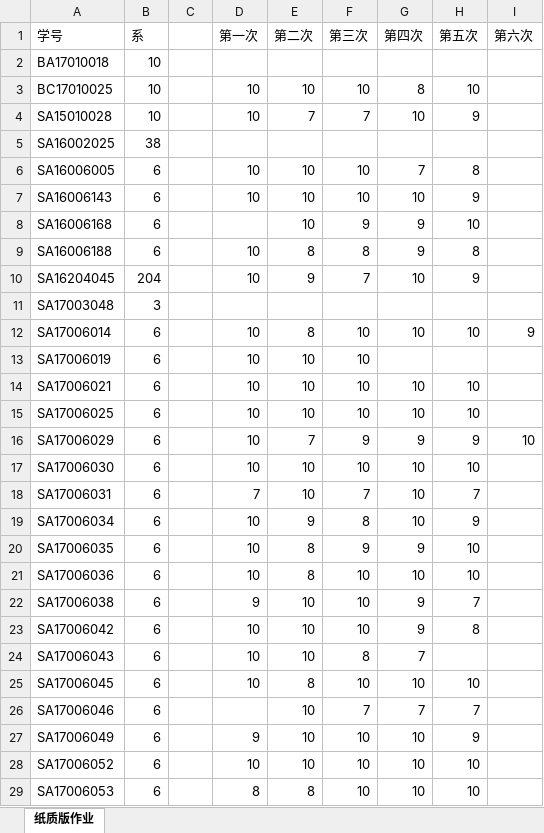
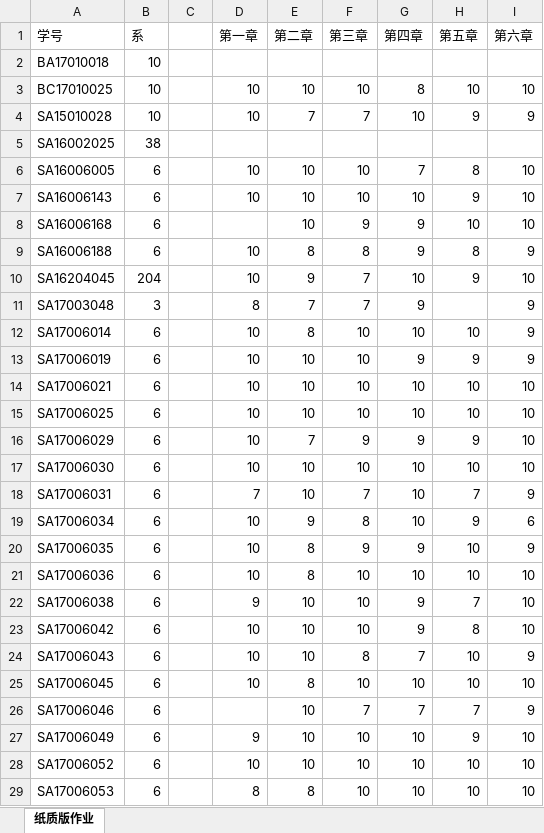
Before and after one commit to zhyx12/sfsj2018, an Excel workbook: 作业统计/算法设计与分析-作业统计-纸质版.xlsx, sheet 纸质版作业, drawn as a sheet; only a part is shown; values as stored, in another font and other column widths than the file's, no borders; the diff covers the shown part only; the diff names each change by its address in the sheet, - before the commit and + after, or states it on an @@ line.

Commit message:
更新所有章节作业统计情况
更新所有章节作业统计情况，没有交的快补

```diff
--- a/作业统计/算法设计与分析-作业统计-纸质版.xlsx (sheet 纸质版作业)
+++ b/作业统计/算法设计与分析-作业统计-纸质版.xlsx (sheet 纸质版作业)
-D1: 第一次
+D1: 第一章
-E1: 第二次
+E1: 第二章
-F1: 第三次
+F1: 第三章
-G1: 第四次
+G1: 第四章
-H1: 第五次
+H1: 第五章
-I1: 第六次
+I1: 第六章
-I3 (第六章): (empty)
+I3 (第六章): 10
-I4 (第六章): (empty)
+I4 (第六章): 9
-I6:I8 (第六章): (empty)
+I6:I8 (第六章): 10
-I9 (第六章): (empty)
+I9 (第六章): 9
-I10 (第六章): (empty)
+I10 (第六章): 10
-D11 (第一章): (empty)
+D11 (第一章): 8
-E11 (第二章): (empty)
+E11 (第二章): 7
-F11 (第三章): (empty)
+F11 (第三章): 7
-G11 (第四章): (empty)
+G11 (第四章): 9
-I11 (第六章): (empty)
+I11 (第六章): 9
-G13 (第四章): (empty)
+G13 (第四章): 9
-H13 (第五章): (empty)
+H13 (第五章): 9
-I13 (第六章): (empty)
+I13 (第六章): 9
-I14:I15 (第六章): (empty)
+I14:I15 (第六章): 10
-I17 (第六章): (empty)
+I17 (第六章): 10
-I18 (第六章): (empty)
+I18 (第六章): 9
-I19 (第六章): (empty)
+I19 (第六章): 6
-I20 (第六章): (empty)
+I20 (第六章): 9
-I21:I23 (第六章): (empty)
+I21:I23 (第六章): 10
-H24 (第五章): (empty)
+H24 (第五章): 10
-I24 (第六章): (empty)
+I24 (第六章): 9
-I25 (第六章): (empty)
+I25 (第六章): 10
-I26 (第六章): (empty)
+I26 (第六章): 9
-I27:I29 (第六章): (empty)
+I27:I29 (第六章): 10
```
Also changed, not shown: 107 edited cells elsewhere in this sheet.
